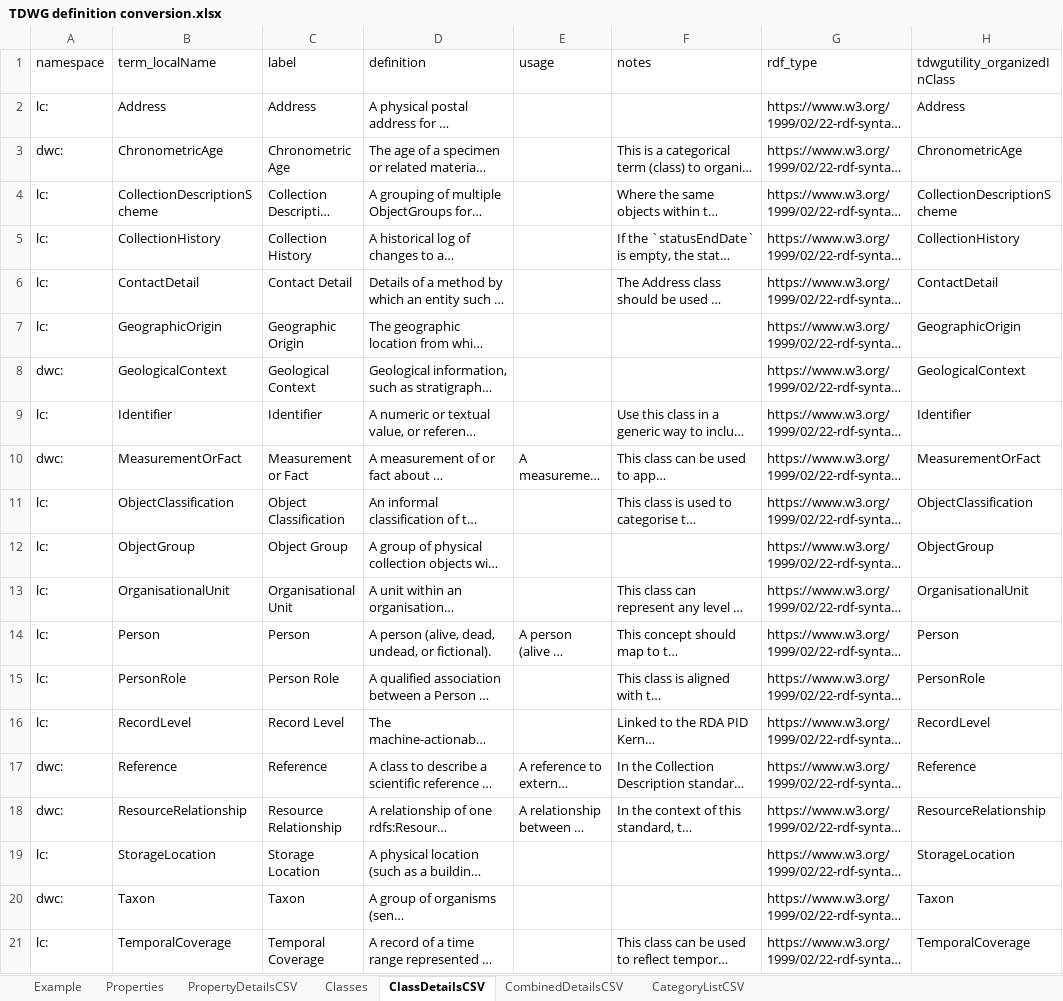
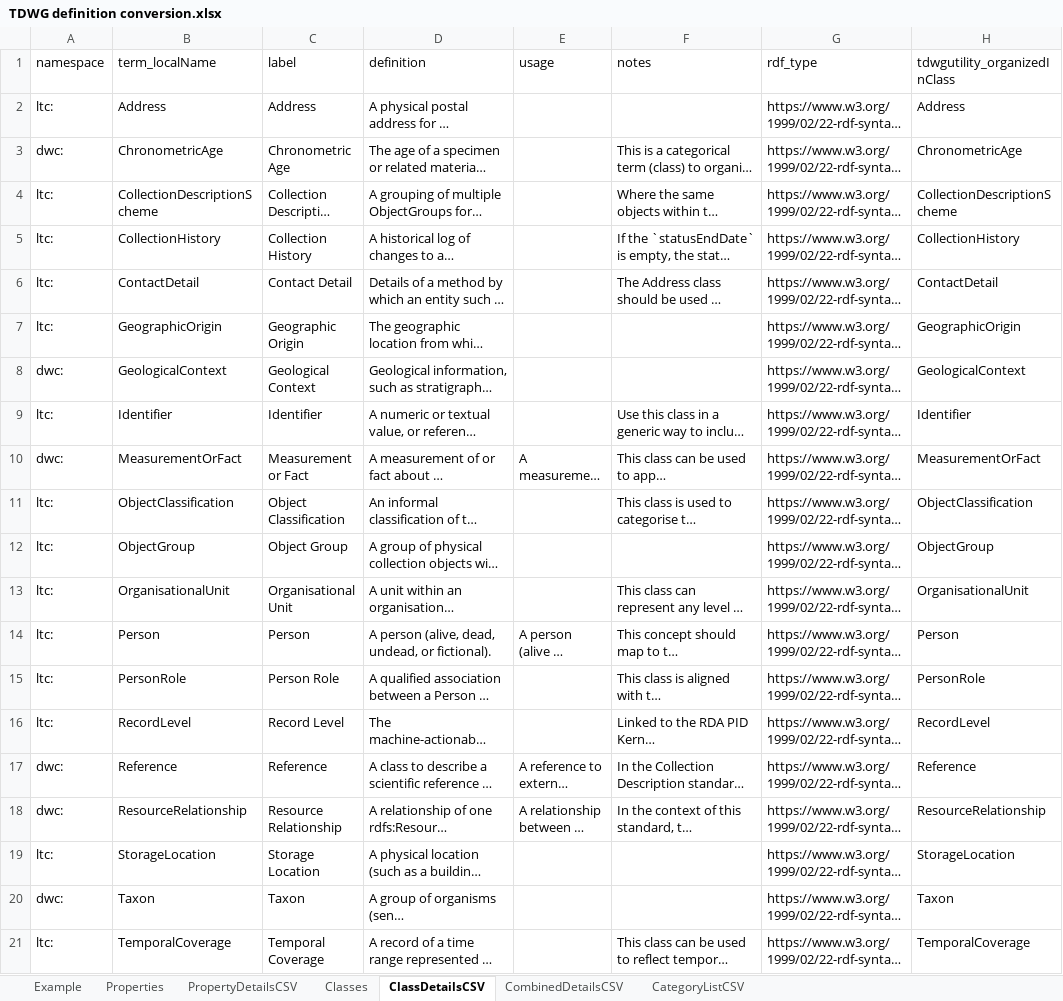
Before and after one commit to tdwg/cd, an Excel workbook: tools/TDWG definition conversion.xlsx, sheet ClassDetailsCSV, drawn as a sheet; long unchanged cells end in …; values as stored, in another font and other column widths than the file's, no borders; table styles not drawn; the diff names each change by its address in the sheet, - before the commit and + after, or states it on an @@ line.

Commit message:
Updated Latimer Core namespace from lc to ltc

```diff
--- a/tools/TDWG definition conversion.xlsx (sheet ClassDetailsCSV)
+++ b/tools/TDWG definition conversion.xlsx (sheet ClassDetailsCSV)
-A2 (namespace): lc:
+A2 (namespace): ltc:
-A4:A7 (namespace): lc:
+A4:A7 (namespace): ltc:
-A9 (namespace): lc:
+A9 (namespace): ltc:
-A11:A16 (namespace): lc:
+A11:A16 (namespace): ltc:
-A19 (namespace): lc:
+A19 (namespace): ltc:
-A21 (namespace): lc:
+A21 (namespace): ltc:
```
Also changed, not shown: sheet CombinedDetailsCSV, sheet PropertyDetailsCSV, sheet Properties, sheet Classes, 1 other file.
